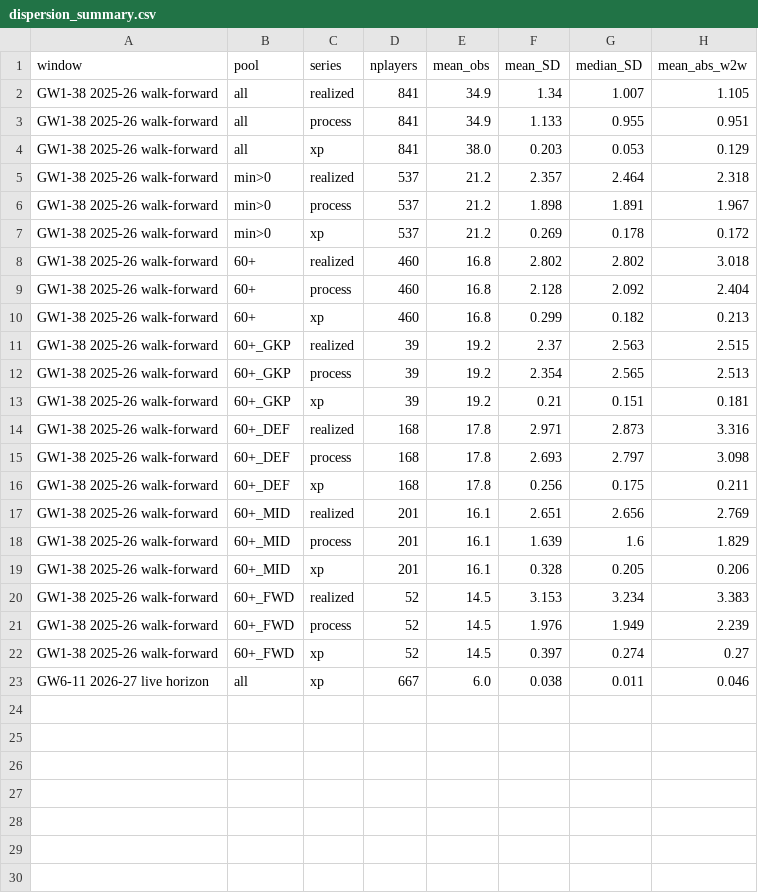
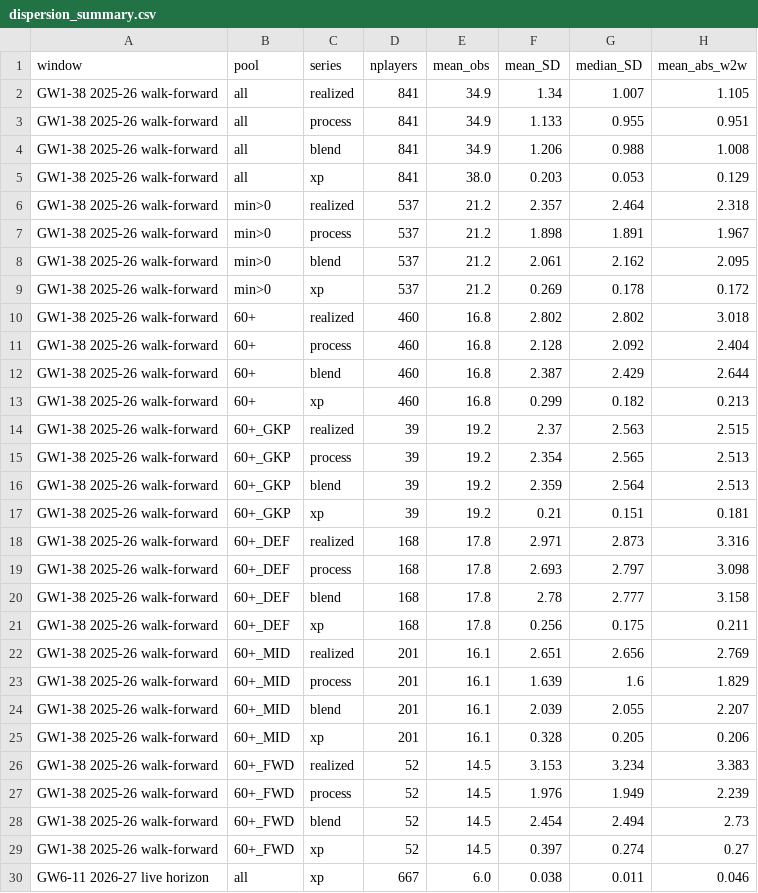
Before and after one commit to JubileeZ/fpl-jubilee-ascent, a CSV file: docs/research/xp-cross-gw-dispersion/dispersion_summary.csv, drawn as a sheet.

```diff
--- a/docs/research/xp-cross-gw-dispersion/dispersion_summary.csv
+++ b/docs/research/xp-cross-gw-dispersion/dispersion_summary.csv
@@ -3,2 +3,3 @@ GW1-38 2025-26 walk-forward,all,realized,841,34.9,1.34,1.007,1.105
 GW1-38 2025-26 walk-forward,all,process,841,34.9,1.133,0.955,0.951
+GW1-38 2025-26 walk-forward,all,blend,841,34.9,1.206,0.988,1.008
 GW1-38 2025-26 walk-forward,all,xp,841,38.0,0.203,0.053,0.129
@@ -6,2 +7,3 @@ GW1-38 2025-26 walk-forward,min>0,realized,537,21.2,2.357,2.464,2.318
 GW1-38 2025-26 walk-forward,min>0,process,537,21.2,1.898,1.891,1.967
+GW1-38 2025-26 walk-forward,min>0,blend,537,21.2,2.061,2.162,2.095
 GW1-38 2025-26 walk-forward,min>0,xp,537,21.2,0.269,0.178,0.172
@@ -9,2 +11,3 @@ GW1-38 2025-26 walk-forward,60+,realized,460,16.8,2.802,2.802,3.018
 GW1-38 2025-26 walk-forward,60+,process,460,16.8,2.128,2.092,2.404
+GW1-38 2025-26 walk-forward,60+,blend,460,16.8,2.387,2.429,2.644
 GW1-38 2025-26 walk-forward,60+,xp,460,16.8,0.299,0.182,0.213
@@ -12,2 +15,3 @@ GW1-38 2025-26 walk-forward,60+_GKP,realized,39,19.2,2.37,2.563,2.515
 GW1-38 2025-26 walk-forward,60+_GKP,process,39,19.2,2.354,2.565,2.513
+GW1-38 2025-26 walk-forward,60+_GKP,blend,39,19.2,2.359,2.564,2.513
 GW1-38 2025-26 walk-forward,60+_GKP,xp,39,19.2,0.21,0.151,0.181
@@ -15,2 +19,3 @@ GW1-38 2025-26 walk-forward,60+_DEF,realized,168,17.8,2.971,2.873,3.316
 GW1-38 2025-26 walk-forward,60+_DEF,process,168,17.8,2.693,2.797,3.098
+GW1-38 2025-26 walk-forward,60+_DEF,blend,168,17.8,2.78,2.777,3.158
 GW1-38 2025-26 walk-forward,60+_DEF,xp,168,17.8,0.256,0.175,0.211
@@ -18,2 +23,3 @@ GW1-38 2025-26 walk-forward,60+_MID,realized,201,16.1,2.651,2.656,2.769
 GW1-38 2025-26 walk-forward,60+_MID,process,201,16.1,1.639,1.6,1.829
+GW1-38 2025-26 walk-forward,60+_MID,blend,201,16.1,2.039,2.055,2.207
 GW1-38 2025-26 walk-forward,60+_MID,xp,201,16.1,0.328,0.205,0.206
@@ -21,2 +27,3 @@ GW1-38 2025-26 walk-forward,60+_FWD,realized,52,14.5,3.153,3.234,3.383
 GW1-38 2025-26 walk-forward,60+_FWD,process,52,14.5,1.976,1.949,2.239
+GW1-38 2025-26 walk-forward,60+_FWD,blend,52,14.5,2.454,2.494,2.73
 GW1-38 2025-26 walk-forward,60+_FWD,xp,52,14.5,0.397,0.274,0.27
```
Also changed, not shown: 4 other files.
